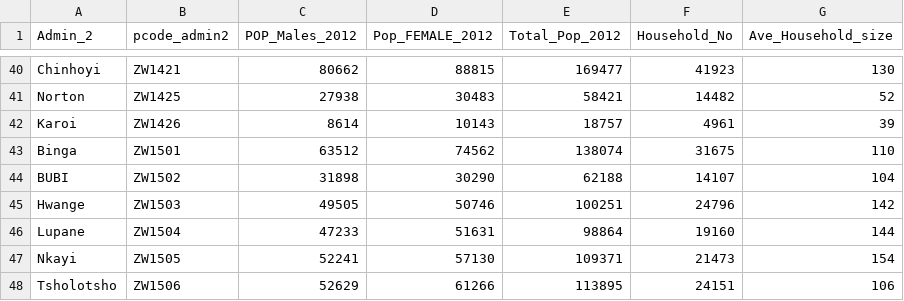
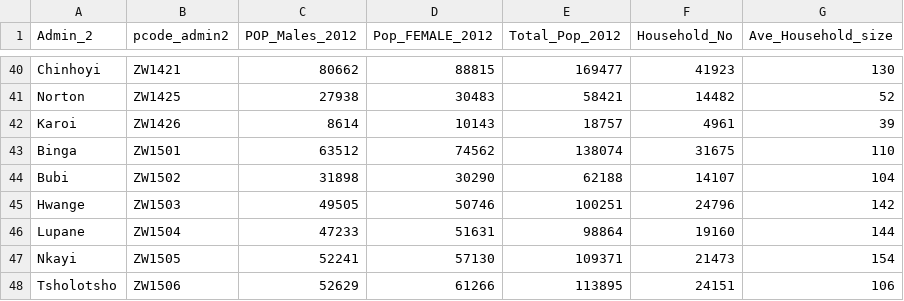
Before and after one commit to onaio/zim-data, a CSV file: demographics/zim-district-pop/Zimbabwe_Population_Data_district.csv, drawn as a sheet; only a part is shown, gaps mark what is left out; the diff names each change by its address in the sheet, - before the commit and + after, or states it on an @@ line.

```diff
--- a/demographics/zim-district-pop/Zimbabwe_Population_Data_district.csv
+++ b/demographics/zim-district-pop/Zimbabwe_Population_Data_district.csv
-A44 (Admin_2): BUBI
+A44 (Admin_2): Bubi
```
Also changed, not shown: demographics/zim-ward/Zimbabwe_Population_Data_ward.csv.
